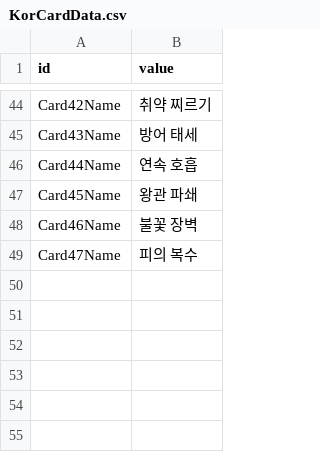
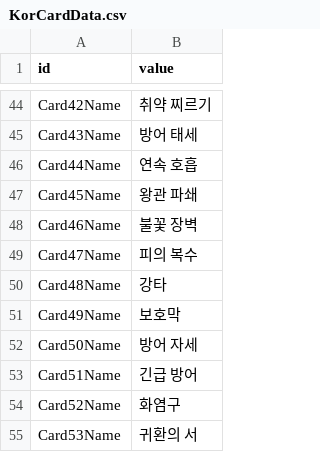
Before and after one commit to Devel-Rocket-ClassRoom/minigame-project-LteFroggy, a CSV file: Assets/Resources/Datas/StringTables/KorCardData.csv, drawn as a sheet; only a part is shown, gaps mark what is left out.

```diff
--- a/Assets/Resources/Datas/StringTables/KorCardData.csv
+++ b/Assets/Resources/Datas/StringTables/KorCardData.csv
@@ -49 +49,7 @@ Card46Name,불꽃 장벽
 Card47Name,피의 복수
+Card48Name,강타
+Card49Name,보호막
+Card50Name,방어 자세
+Card51Name,긴급 방어
+Card52Name,화염구
+Card53Name,귀환의 서
```
Also changed, not shown: 18 other files.
